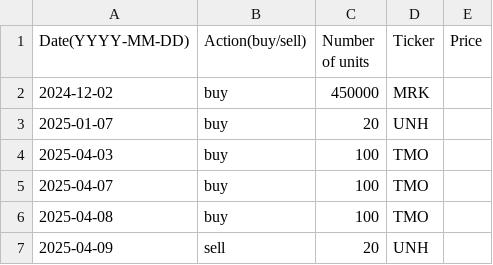
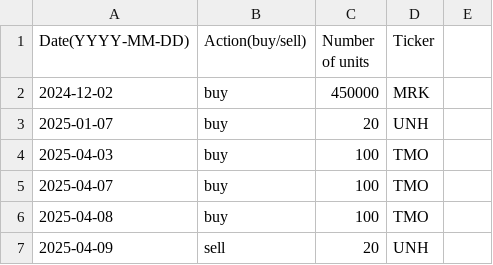
Before and after one commit to clojure-finance/hku-cim-trades, a CSV file: healthcare.csv, drawn as a sheet; only a part is shown.

Commit message:
Fix minor formatting issues

```diff
--- a/healthcare.csv
+++ b/healthcare.csv
@@ -1,2 +1,2 @@
-Date(YYYY-MM-DD),Action(buy/sell),Number of units,Ticker,Price
+Date(YYYY-MM-DD),Action(buy/sell),Number of units,Ticker
 2024-12-02,buy,450000,MRK
```
